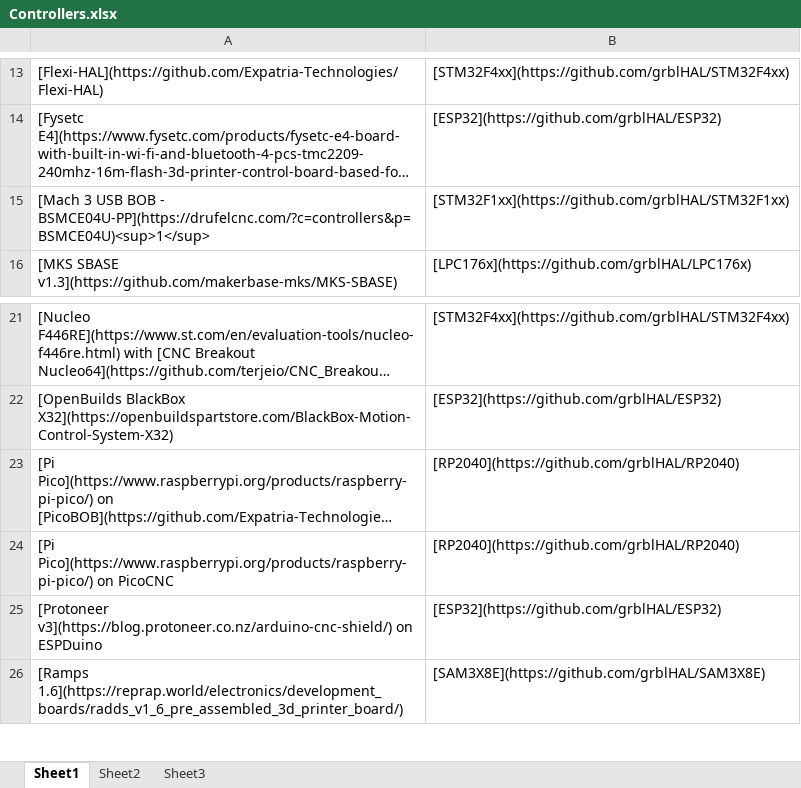
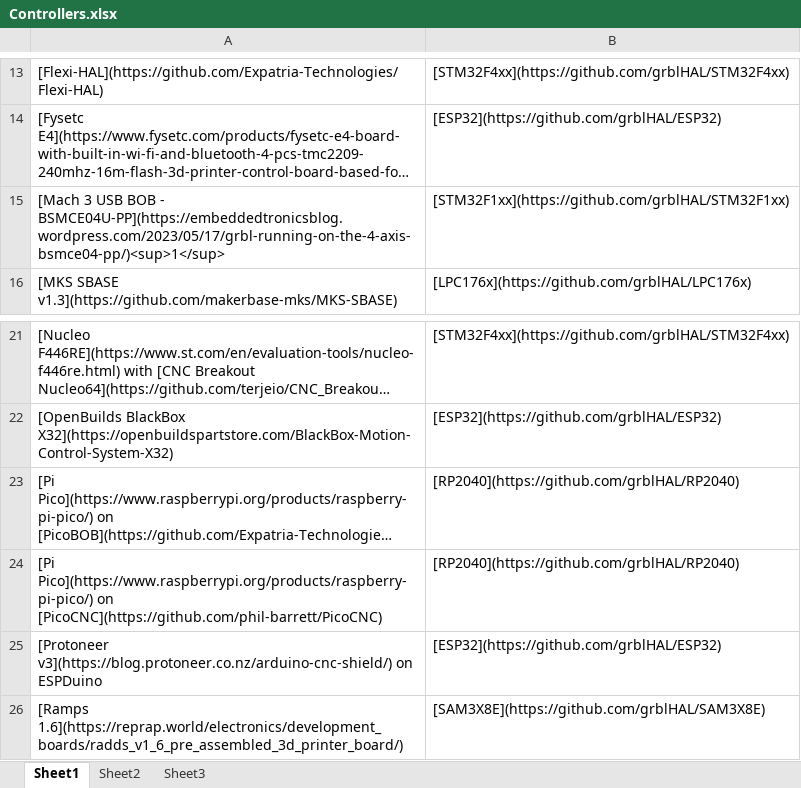
Before and after one commit to grblHAL/Controllers, an Excel workbook: Controllers.xlsx, sheet Sheet1, drawn as a sheet; only a part is shown, gaps mark what is left out; long unchanged cells end in …; values as stored, in another font and other column widths than the file's, no borders; the diff names each change by its address in the sheet, - before the commit and + after, or states it on an @@ line.

```diff
--- a/Controllers.xlsx (sheet Sheet1)
+++ b/Controllers.xlsx (sheet Sheet1)
-A15: …BOB - BSMCE04U-PP](https://drufelcnc.com/?c=controllers&p=BSMCE04U)<sup>1</sup>
+A15: …BOB - BSMCE04U-PP](https://embeddedtronicsblog.wordpress.com/2023/05/17/grbl-running-on-the-4-axis-bsmce04-pp/)<sup>1</sup>
-A24: …Pico](https://www.raspberrypi.org/products/raspberry-pi-pico/) on PicoCNC
+A24: …Pico](https://www.raspberrypi.org/products/raspberry-pi-pico/) on [PicoCNC](https://github.com/phil-barrett/PicoCNC)
```
Also changed, not shown: 1 other file.
